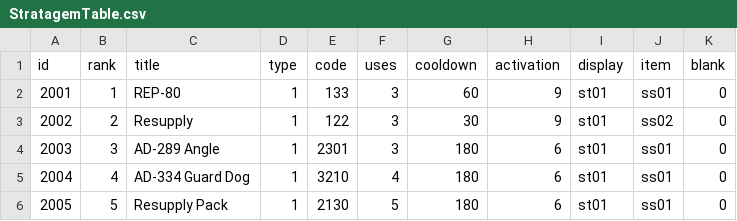
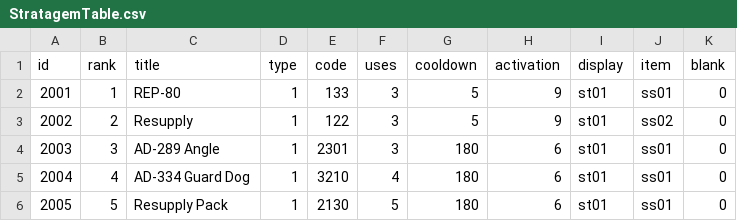
Before and after one commit to woody8876/HELLDIVERS_Like, a CSV file: HellDivers_UnityProject/Assets/Resources/Table/StratagemTable.csv, drawn as a sheet.

```diff
--- a/HellDivers_UnityProject/Assets/Resources/Table/StratagemTable.csv
+++ b/HellDivers_UnityProject/Assets/Resources/Table/StratagemTable.csv
@@ -1,4 +1,4 @@
 id,rank,title,type,code,uses,cooldown,activation,display,item,blank
-2001,1,REP-80,1,133,3,60,9,st01,ss01,0
-2002,2,Resupply,1,122,3,30,9,st01,ss02,0
+2001,1,REP-80,1,133,3,5,9,st01,ss01,0
+2002,2,Resupply,1,122,3,5,9,st01,ss02,0
 2003,3,AD-289 Angle,1,2301,3,180,6,st01,ss01,0
```
Also changed, not shown: 18 other files.
